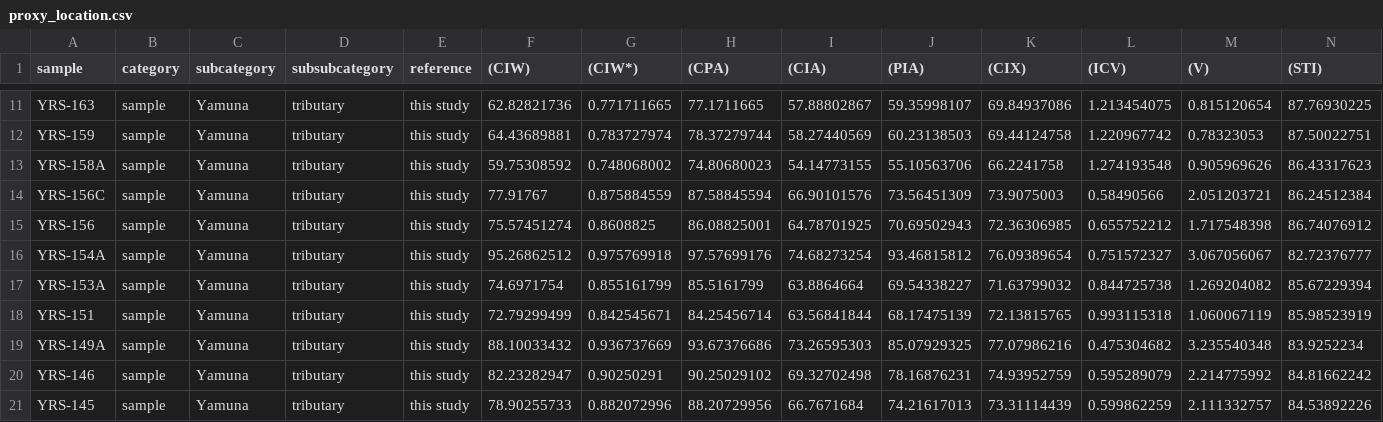
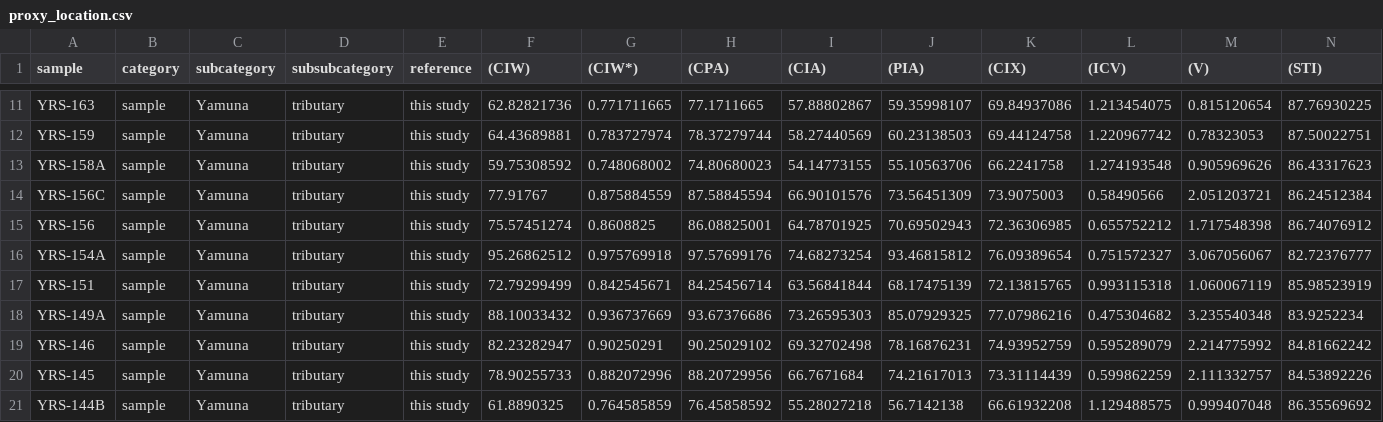
Before and after one commit to vinthegreat84/geochemistry, a CSV file: SedWeather-YRB/proxy_location.csv, drawn as a sheet; only a part is shown, gaps mark what is left out; the shorter side is filled out with more unchanged rows; rows hold the shown columns only; the diff names each change by its address in the sheet, - before the commit and + after, or states it on an @@ line.

Commit message:
Update proxy_location.csv

```diff
--- a/SedWeather-YRB/proxy_location.csv
+++ b/SedWeather-YRB/proxy_location.csv
-row 17: YRS-153A | sample | Yamuna | tributary | this study | 74.6971754 | 0.855161799 | 85.5161799 | 63.8864664 | 69.54338227 | 71.63799032 | 0.844725738 | 1.269204082 | 85.67229394
```
